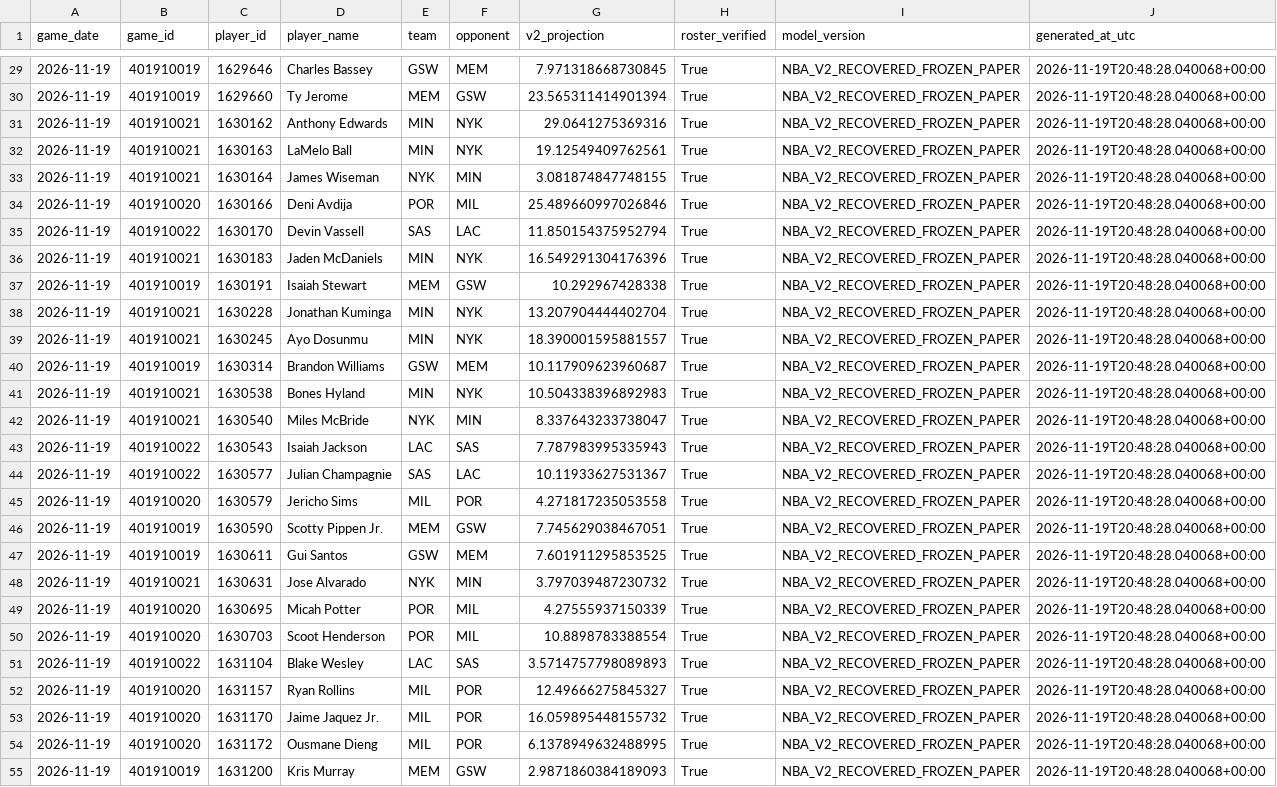
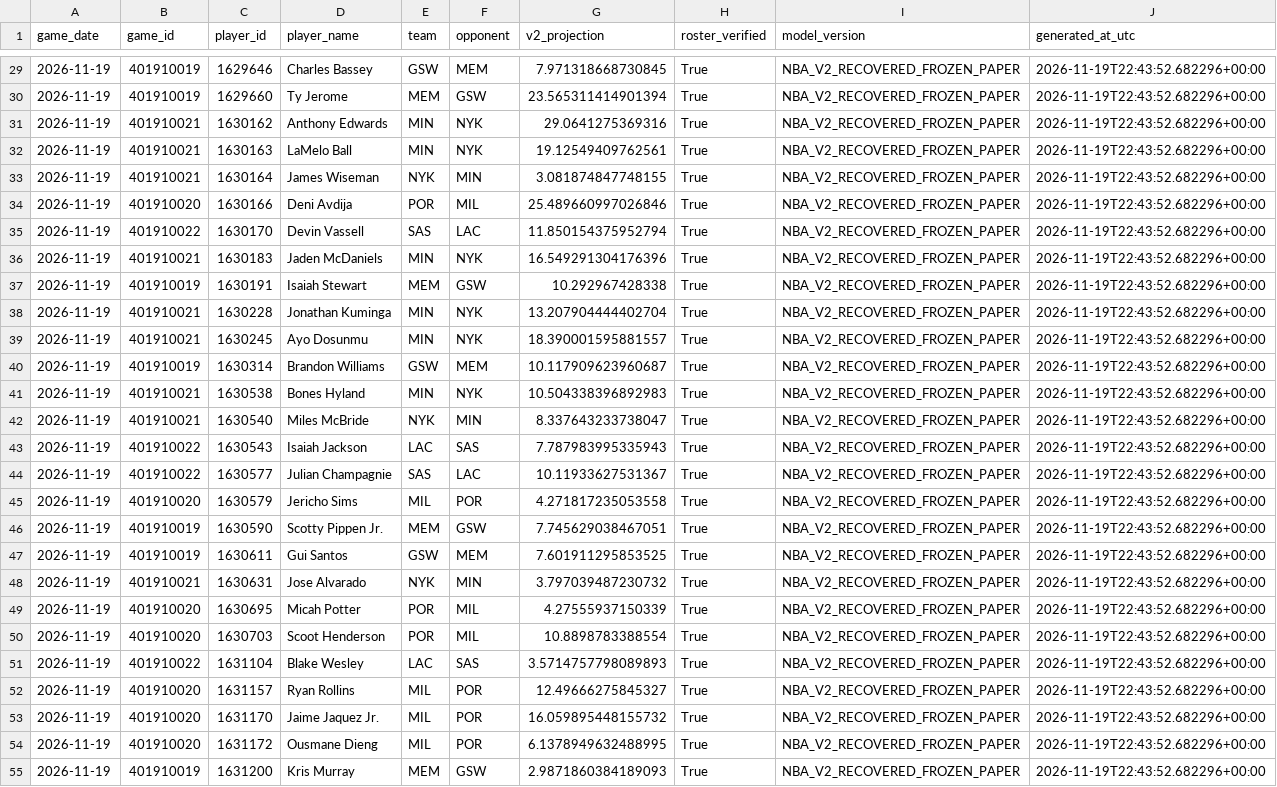
Before and after one commit to easymoneyschulz/sports-betting-command-center, a CSV file: public_data/nba_v2_recovered_paper_predictions.csv, drawn as a sheet; only a part is shown, gaps mark what is left out; the diff covers the shown part only; the diff names each change by its address in the sheet, - before the commit and + after, or states it on an @@ line.

```diff
--- a/public_data/nba_v2_recovered_paper_predictions.csv
+++ b/public_data/nba_v2_recovered_paper_predictions.csv
-J29:J55 (generated_at_utc): 2026-11-19T20:48:28.040068+00:00
+J29:J55 (generated_at_utc): 2026-11-19T22:43:52.682296+00:00
```
Also changed, not shown: 92 edited cells elsewhere in this file, public_data/nba_v2_propline_odds.csv, public_data/nba_v2_recovered_prop_comparison.csv.
